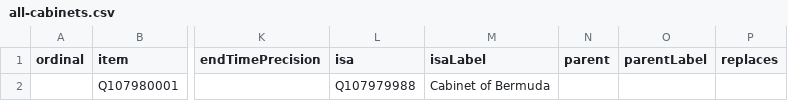
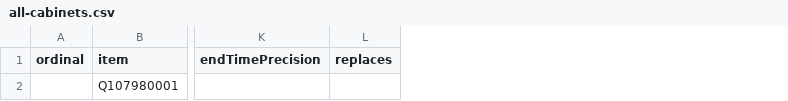
Before and after one commit to every-politician-scrapers/bermuda-cabinet, a CSV file: wikidata/results/all-cabinets.csv, drawn as a sheet; only a part is shown, gaps mark what is left out; the diff names each change by its address in the sheet, - before the commit and + after, or states it on an @@ line.

Commit message:
Run SPARQL queries

```diff
--- a/wikidata/results/all-cabinets.csv
+++ b/wikidata/results/all-cabinets.csv
-column L (isa), row 2: Q107979988
-column M (isaLabel), row 2: Cabinet of Bermuda
-column N (parent), empty
-column O (parentLabel), empty
```
